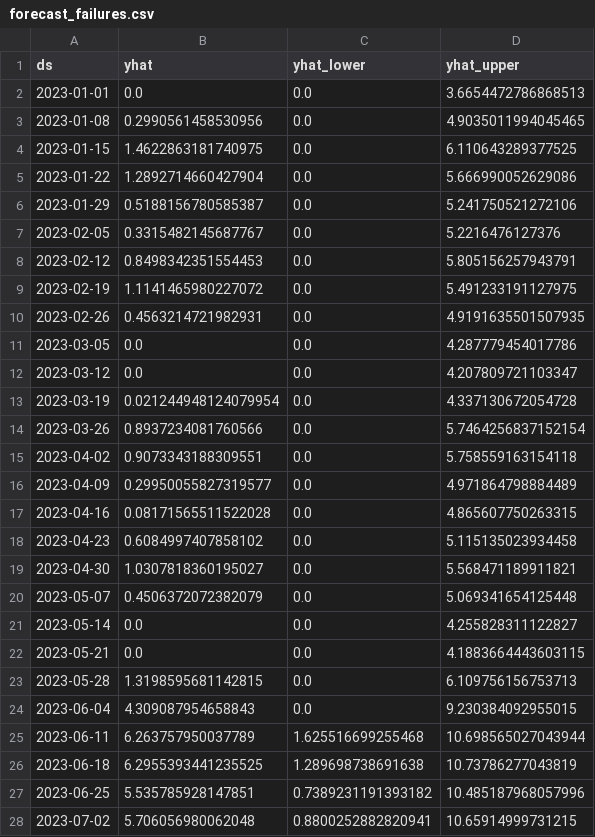
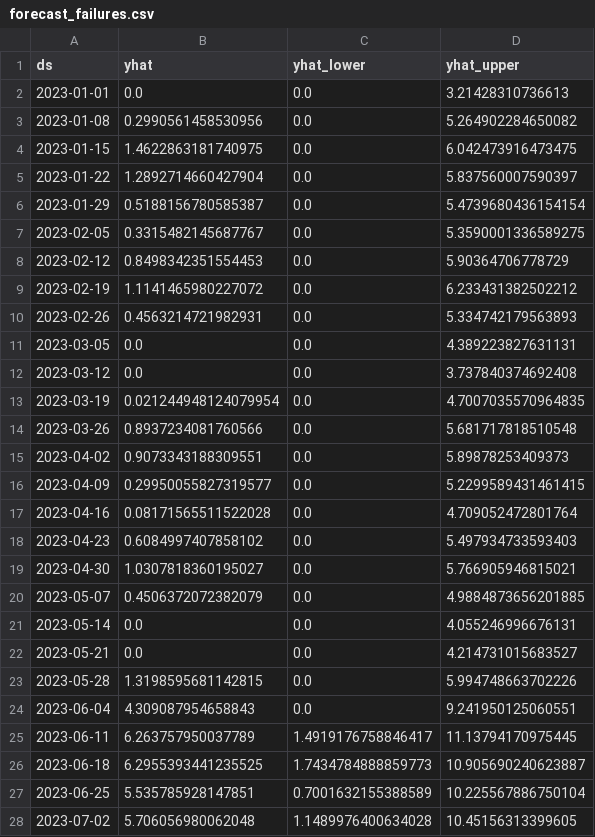
Before and after one commit to Baturenes17/TramHvacFailurePrediction, a CSV file: outputs/forecast_failures.csv, drawn as a sheet; only a part is shown; the diff covers the shown part only.

```diff
--- a/outputs/forecast_failures.csv
+++ b/outputs/forecast_failures.csv
@@ -1,28 +1,28 @@
 ds,yhat,yhat_lower,yhat_upper
-2023-01-01,0.0,0.0,3.6654472786868513
-2023-01-08,0.2990561458530956,0.0,4.9035011994045465
-2023-01-15,1.4622863181740975,0.0,6.110643289377525
-2023-01-22,1.2892714660427904,0.0,5.666990052629086
-2023-01-29,0.5188156780585387,0.0,5.241750521272106
-2023-02-05,0.3315482145687767,0.0,5.2216476127376
-2023-02-12,0.8498342351554453,0.0,5.805156257943791
-2023-02-19,1.1141465980227072,0.0,5.491233191127975
-2023-02-26,0.4563214721982931,0.0,4.9191635501507935
-2023-03-05,0.0,0.0,4.287779454017786
-2023-03-12,0.0,0.0,4.207809721103347
-2023-03-19,0.021244948124079954,0.0,4.337130672054728
-2023-03-26,0.8937234081760566,0.0,5.7464256837152154
-2023-04-02,0.9073343188309551,0.0,5.758559163154118
-2023-04-09,0.29950055827319577,0.0,4.971864798884489
-2023-04-16,0.08171565511522028,0.0,4.865607750263315
-2023-04-23,0.6084997407858102,0.0,5.115135023934458
-2023-04-30,1.0307818360195027,0.0,5.568471189911821
-2023-05-07,0.4506372072382079,0.0,5.069341654125448
-2023-05-14,0.0,0.0,4.255828311122827
-2023-05-21,0.0,0.0,4.1883664443603115
-2023-05-28,1.3198595681142815,0.0,6.109756156753713
-2023-06-04,4.309087954658843,0.0,9.230384092955015
-2023-06-11,6.263757950037789,1.625516699255468,10.698565027043944
-2023-06-18,6.2955393441235525,1.289698738691638,10.73786277043819
-2023-06-25,5.535785928147851,0.7389231191393182,10.485187968057996
-2023-07-02,5.706056980062048,0.8800252882820941,10.65914999731215
+2023-01-01,0.0,0.0,3.21428310736613
+2023-01-08,0.2990561458530956,0.0,5.264902284650082
+2023-01-15,1.4622863181740975,0.0,6.042473916473475
+2023-01-22,1.2892714660427904,0.0,5.837560007590397
+2023-01-29,0.5188156780585387,0.0,5.4739680436154154
+2023-02-05,0.3315482145687767,0.0,5.3590001336589275
+2023-02-12,0.8498342351554453,0.0,5.90364706778729
+2023-02-19,1.1141465980227072,0.0,6.233431382502212
+2023-02-26,0.4563214721982931,0.0,5.334742179563893
+2023-03-05,0.0,0.0,4.389223827631131
+2023-03-12,0.0,0.0,3.737840374692408
+2023-03-19,0.021244948124079954,0.0,4.7007035570964835
+2023-03-26,0.8937234081760566,0.0,5.681717818510548
+2023-04-02,0.9073343188309551,0.0,5.89878253409373
+2023-04-09,0.29950055827319577,0.0,5.2299589431461415
+2023-04-16,0.08171565511522028,0.0,4.709052472801764
+2023-04-23,0.6084997407858102,0.0,5.497934733593403
+2023-04-30,1.0307818360195027,0.0,5.766905946815021
+2023-05-07,0.4506372072382079,0.0,4.9884873656201885
+2023-05-14,0.0,0.0,4.055246996676131
+2023-05-21,0.0,0.0,4.214731015683527
+2023-05-28,1.3198595681142815,0.0,5.994748663702226
+2023-06-04,4.309087954658843,0.0,9.241950125060551
+2023-06-11,6.263757950037789,1.4919176758846417,11.13794170975445
+2023-06-18,6.2955393441235525,1.7434784888859773,10.905690240623887
+2023-06-25,5.535785928147851,0.7001632155388589,10.225567886750104
+2023-07-02,5.706056980062048,1.1489976400634028,10.45156313399605
```
Also changed, not shown: 125 edited cells elsewhere in this file, outputs/predictions_latest.csv, 16 other files.
